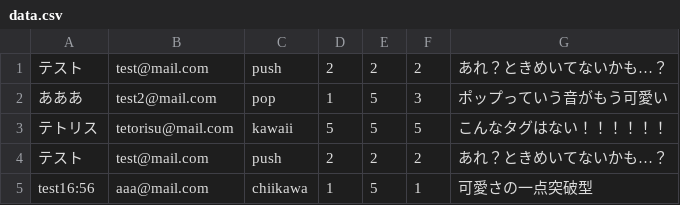
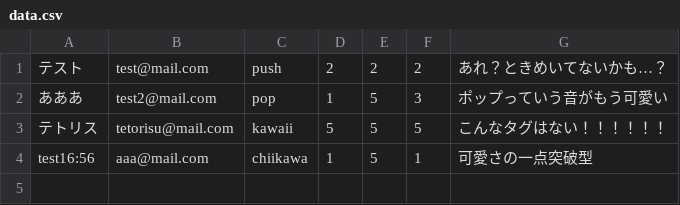
Before and after one commit to mikiIDE/kadai09_php, a CSV file: data/data.csv, drawn as a sheet; the diff names each change by its address in the sheet, - before the commit and + after, or states it on an @@ line.

Commit message:
data.csv

```diff
--- a/data/data.csv
+++ b/data/data.csv
-row 4: テスト | test@mail.com | push | 2 | 2 | 2 | あれ？ときめいてないかも…？
```
